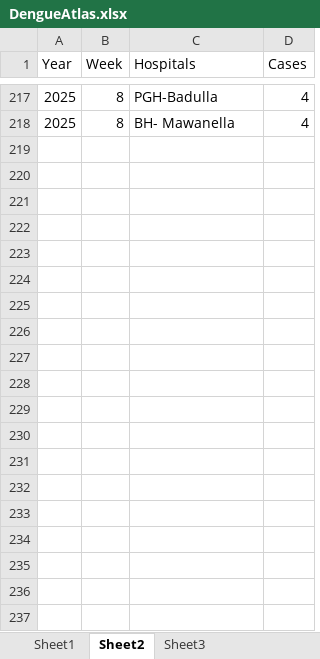
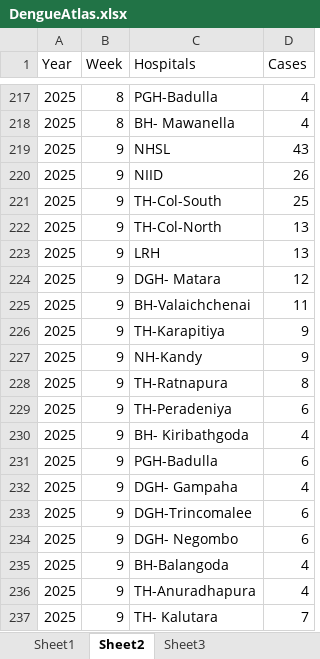
Before and after one commit to thiyangt/DengueAtlas, an Excel workbook: dataraw/DengueAtlas.xlsx, sheet Sheet2, drawn as a sheet; only a part is shown, gaps mark what is left out; values as stored, in another font and other column widths than the file's, no borders; the diff covers the shown part only; the diff names each change by its address in the sheet, - before the commit and + after, or states it on an @@ line.

```diff
--- a/dataraw/DengueAtlas.xlsx (sheet Sheet2)
+++ b/dataraw/DengueAtlas.xlsx (sheet Sheet2)
+row 219: 2025 | 9 | NHSL | 43
+row 220: 2025 | 9 | NIID | 26
+row 221: 2025 | 9 | TH-Col-South | 25
+row 222: 2025 | 9 | TH-Col-North | 13
+row 223: 2025 | 9 | LRH | 13
+row 224: 2025 | 9 | DGH- Matara | 12
+row 225: 2025 | 9 | BH-Valaichchenai | 11
+row 226: 2025 | 9 | TH-Karapitiya | 9
+row 227: 2025 | 9 | NH-Kandy | 9
+row 228: 2025 | 9 | TH-Ratnapura | 8
+row 229: 2025 | 9 | TH-Peradeniya | 6
+row 230: 2025 | 9 | BH- Kiribathgoda | 4
+row 231: 2025 | 9 | PGH-Badulla | 6
+row 232: 2025 | 9 | DGH- Gampaha | 4
+row 233: 2025 | 9 | DGH-Trincomalee | 6
+row 234: 2025 | 9 | DGH- Negombo | 6
+row 235: 2025 | 9 | BH-Balangoda | 4
+row 236: 2025 | 9 | TH-Anuradhapura | 4
+row 237: 2025 | 9 | TH- Kalutara | 7
```
Also changed, not shown: 469 added rows elsewhere in this sheet, sheet Sheet1, 28 other files.
